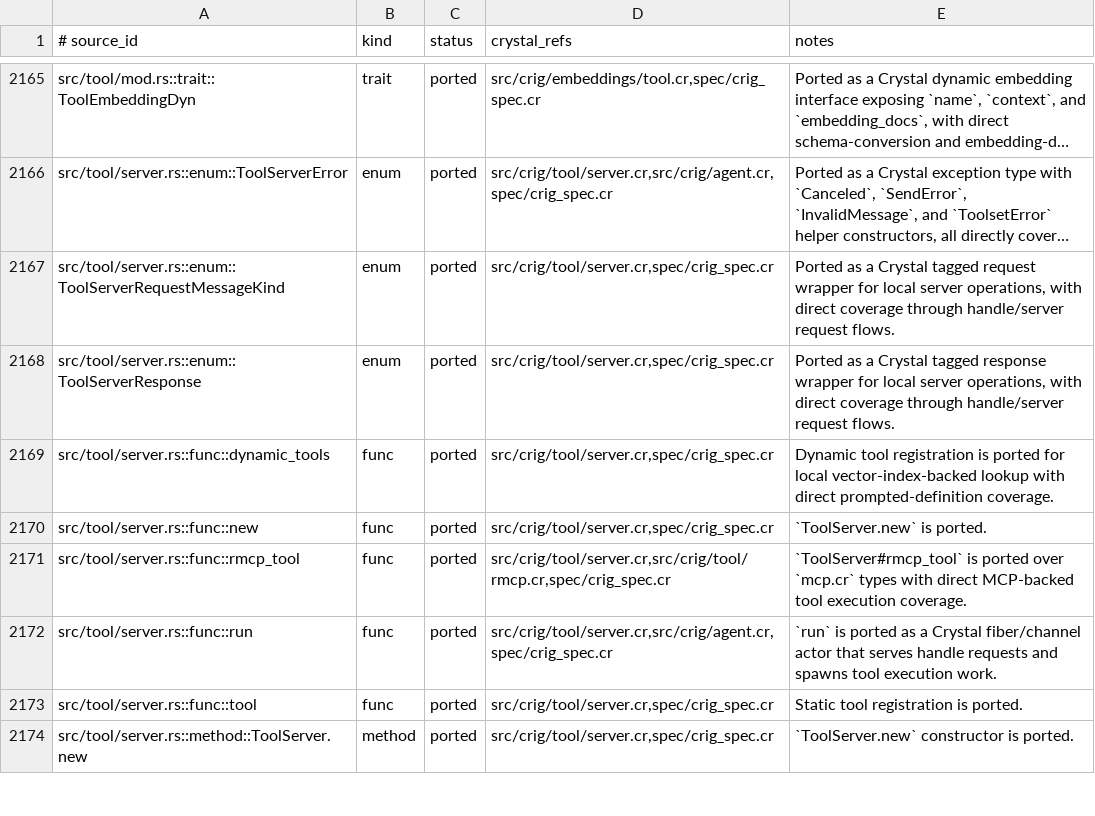
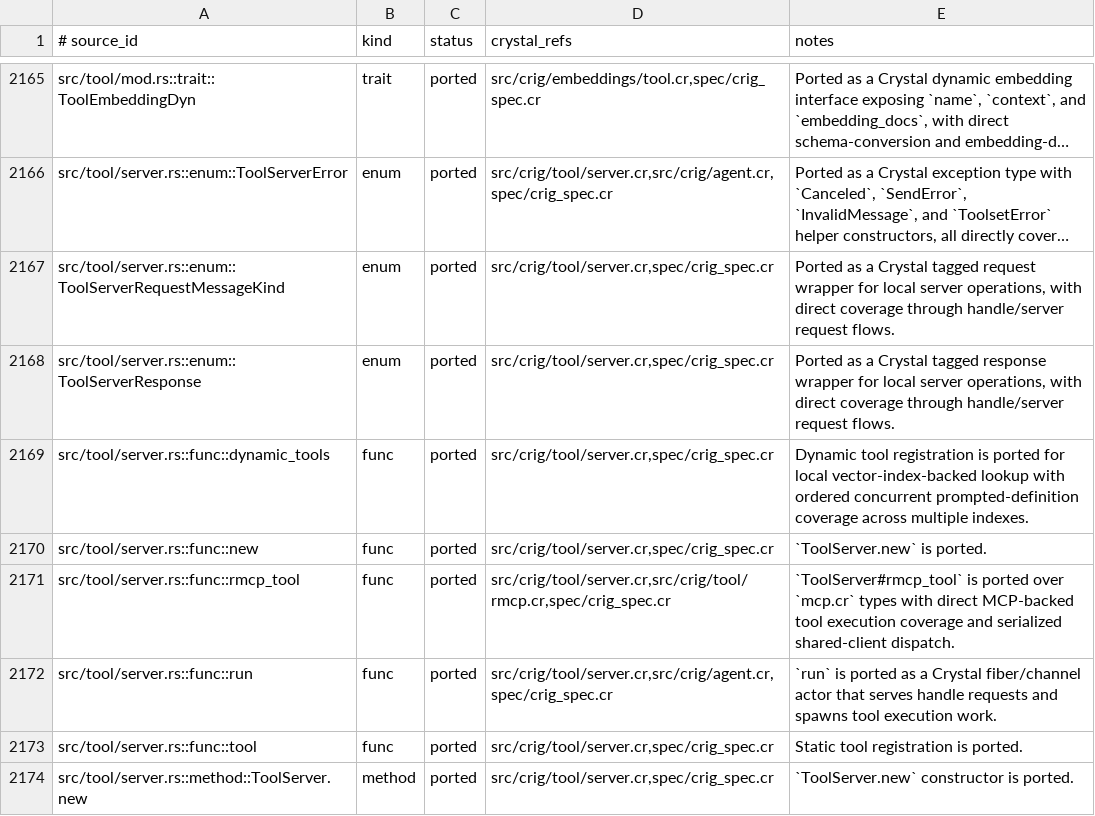
Before and after one commit to dsisnero/crig, a TSV file: plans/inventory/rust_port_inventory.tsv, drawn as a sheet; only a part is shown, gaps mark what is left out; long unchanged cells end in …; the diff covers the shown part only.

Commit message:
Fix rag dynamic tools parity and concurrency coverage

```diff
--- a/plans/inventory/rust_port_inventory.tsv
+++ b/plans/inventory/rust_port_inventory.tsv
@@ -2168,5 +2168,5 @@ src/tool/server.rs::enum::ToolServerRequestMessageKind	enum	ported	src/crig/tool
 src/tool/server.rs::enum::ToolServerResponse	enum	ported	src/crig/tool/server.cr,spec/crig_spec.cr	Ported as a Crystal tagged response wrapper for local server operations, with direct coverage through handle/server request flows.
-src/tool/server.rs::func::dynamic_tools	func	ported	src/crig/tool/server.cr,spec/crig_spec.cr	Dynamic tool registration is ported for local vector-index-backed lookup with direct prompted-definition coverage.
+src/tool/server.rs::func::dynamic_tools	func	ported	src/crig/tool/server.cr,spec/crig_spec.cr	Dynamic tool registration is ported for local vector-index-backed lookup with ordered concurrent prompted-definition coverage across multiple indexes.
 src/tool/server.rs::func::new	func	ported	src/crig/tool/server.cr,spec/crig_spec.cr	`ToolServer.new` is ported.
-src/tool/server.rs::func::rmcp_tool	func	ported	src/crig/tool/server.cr,src/crig/tool/rmcp.cr,spec/crig_spec.cr	`ToolServer#rmcp_tool` is ported over `mcp.cr` types with direct MCP-backed tool execution coverage.
+src/tool/server.rs::func::rmcp_tool	func	ported	src/crig/tool/server.cr,src/crig/tool/rmcp.cr,spec/crig_spec.cr	`ToolServer#rmcp_tool` is ported over `mcp.cr` types with direct MCP-backed tool execution coverage and serialized shared-client dispatch.
 src/tool/server.rs::func::run	func	ported	src/crig/tool/server.cr,src/crig/agent.cr,spec/crig_spec.cr	`run` is ported as a Crystal fiber/channel actor that serves handle requests and spawns tool execution work.
```
Also changed, not shown: 8 edited cells elsewhere in this file, 10 other files.
